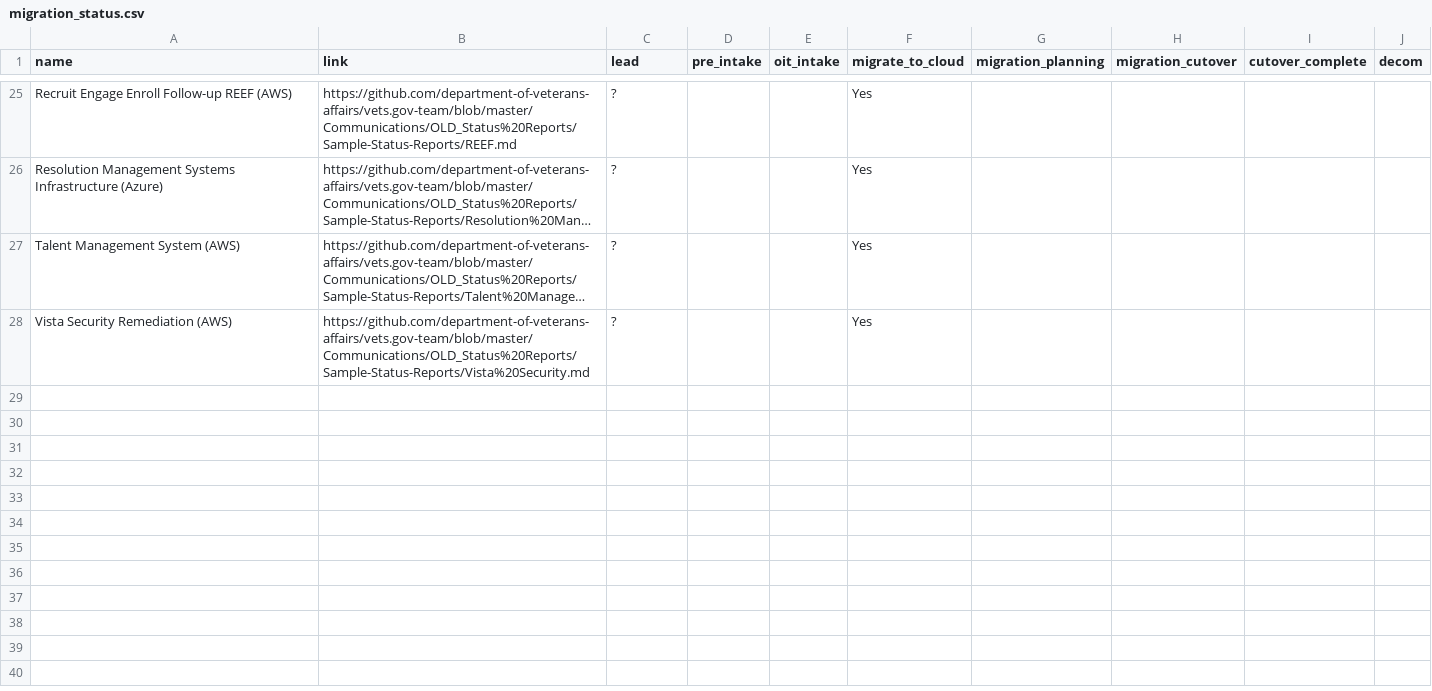
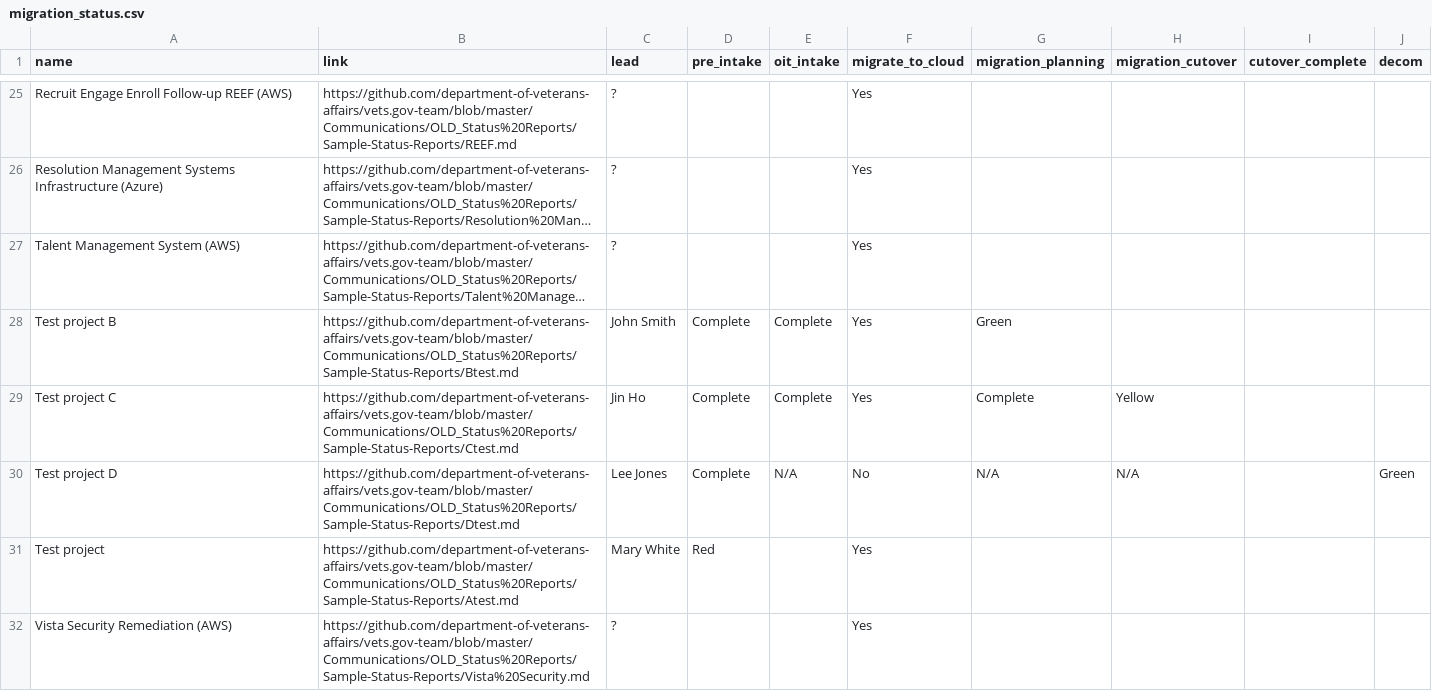
Before and after one commit to limitlessloop/vets.gov-status, a CSV file: _data/migration_status.csv, drawn as a sheet; only a part is shown, gaps mark what is left out; long unchanged cells end in …; the diff names each change by its address in the sheet, - before the commit and + after, or states it on an @@ line.

Commit message:
Updated Data

```diff
--- a/_data/migration_status.csv
+++ b/_data/migration_status.csv
+row 28: Test project B | https://github.com/department-of-veterans-affairs/vets.gov-team/blob/master/Communications/OLD_Status%20Reports/Sample-Status-Reports/Btest.md | John Smith | Complete | Complete | Yes | Green
+row 29: Test project C | https://github.com/department-of-veterans-affairs/vets.gov-team/blob/master/Communications/OLD_Status%20Reports/Sample-Status-Reports/Ctest.md | Jin Ho | Complete | Complete | Yes | Complete | Yellow
+row 30: Test project D | https://github.com/department-of-veterans-affairs/vets.gov-team/blob/master/Communications/OLD_Status%20Reports/Sample-Status-Reports/Dtest.md | Lee Jones | Complete | N/A | No | N/A | N/A |  | Green
+row 31: Test project | https://github.com/department-of-veterans-affairs/vets.gov-team/blob/master/Communications/OLD_Status%20Reports/Sample-Status-Reports/Atest.md | Mary White | Red |  | Yes
```
Also changed, not shown: 1 other file.
